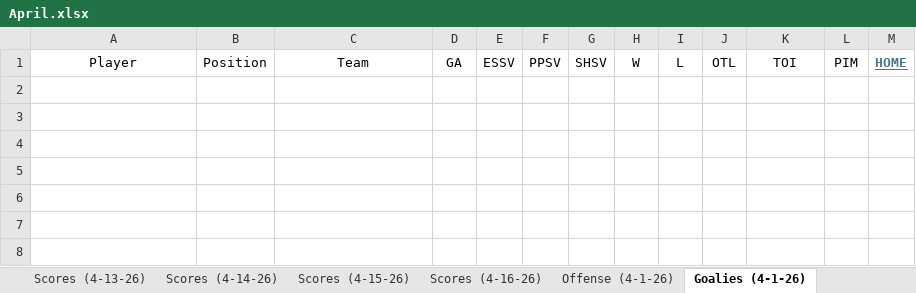
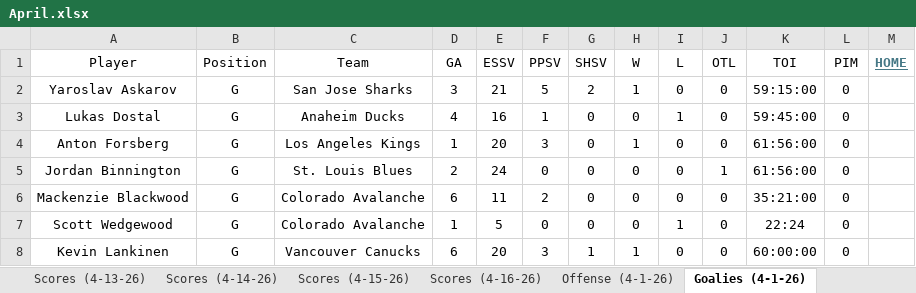
Before and after one commit to cmwrite/NHLStats, an Excel workbook: 2025_2026/BoxScores/April.xlsx, sheet Goalies (4-1-26), drawn as a sheet; values as stored, in another font and other column widths than the file's, no borders; the diff names each change by its address in the sheet, - before the commit and + after, or states it on an @@ line.

```diff
--- a/2025_2026/BoxScores/April.xlsx (sheet Goalies (4-1-26))
+++ b/2025_2026/BoxScores/April.xlsx (sheet Goalies (4-1-26))
+row 2: Yaroslav Askarov | G | San Jose Sharks | 3 | 21 | 5 | 2 | 1 | 0 | 0 | 59:15:00 | 0
+row 3: Lukas Dostal | G | Anaheim Ducks | 4 | 16 | 1 | 0 | 0 | 1 | 0 | 59:45:00 | 0
+row 4: Anton Forsberg | G | Los Angeles Kings | 1 | 20 | 3 | 0 | 1 | 0 | 0 | 61:56:00 | 0
+row 5: Jordan Binnington | G | St. Louis Blues | 2 | 24 | 0 | 0 | 0 | 0 | 1 | 61:56:00 | 0
+row 6: Mackenzie Blackwood | G | Colorado Avalanche | 6 | 11 | 2 | 0 | 0 | 0 | 0 | 35:21:00 | 0
+row 7: Scott Wedgewood | G | Colorado Avalanche | 1 | 5 | 0 | 0 | 0 | 1 | 0 | 22:24 | 0
+row 8: Kevin Lankinen | G | Vancouver Canucks | 6 | 20 | 3 | 1 | 1 | 0 | 0 | 60:00:00 | 0
```
Also changed, not shown: sheet Offense (4-1-26), sheet Scores (4-1-26), other sheet tabs, 2 other files.
